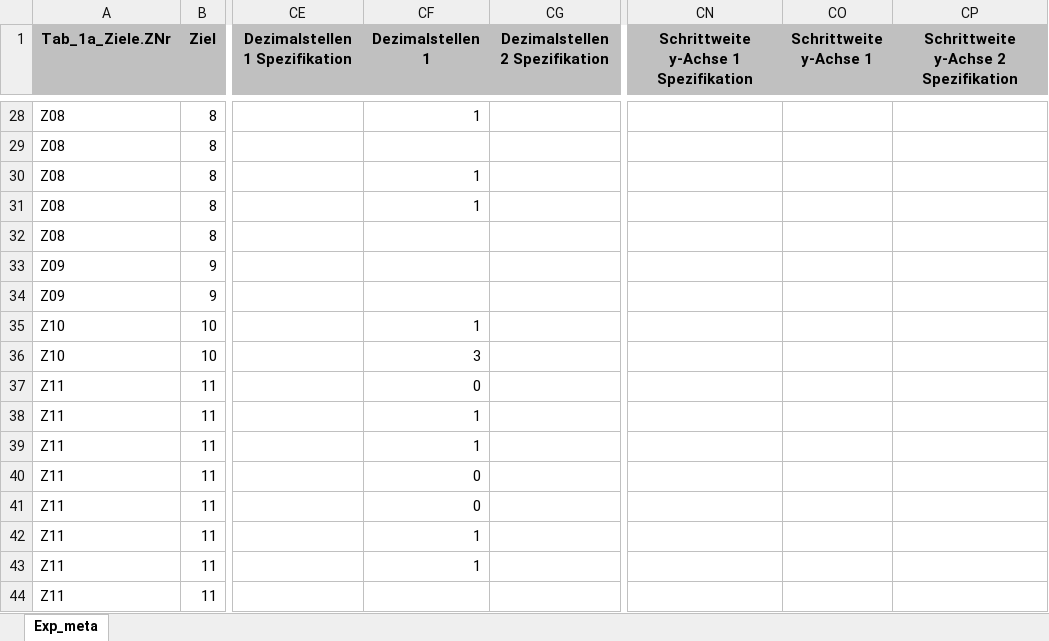
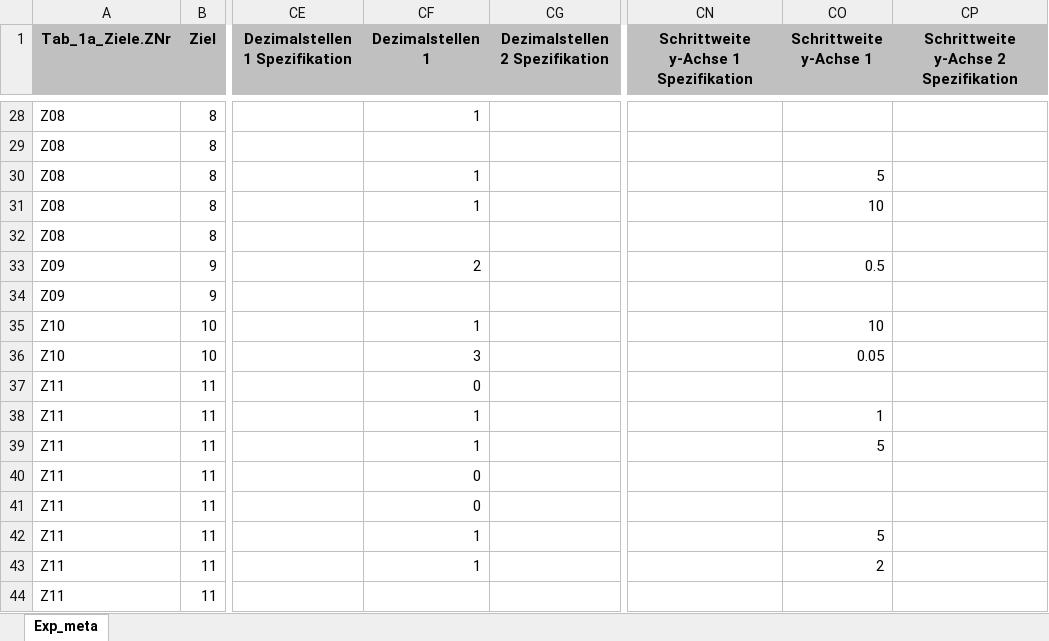
Before and after one commit to DnsUpgradeEnvironment/transfer, an Excel workbook: Exp_meta.xlsx, sheet Exp_meta, drawn as a sheet; only a part is shown, gaps mark what is left out; values as stored, in another font and other column widths than the file's, no borders; the diff covers the shown part only; the diff names each change by its address in the sheet, - before the commit and + after, or states it on an @@ line.

```diff
--- a/Exp_meta.xlsx (sheet Exp_meta)
+++ b/Exp_meta.xlsx (sheet Exp_meta)
-CO30 (Schrittweite y-Achse 1): (empty)
+CO30 (Schrittweite y-Achse 1): 5
-CO31 (Schrittweite y-Achse 1): (empty)
+CO31 (Schrittweite y-Achse 1): 10
-CF33 (Dezimalstellen 1): (empty)
+CF33 (Dezimalstellen 1): 2
-CO33 (Schrittweite y-Achse 1): (empty)
+CO33 (Schrittweite y-Achse 1): 0.5
-CO35 (Schrittweite y-Achse 1): (empty)
+CO35 (Schrittweite y-Achse 1): 10
-CO36 (Schrittweite y-Achse 1): (empty)
+CO36 (Schrittweite y-Achse 1): 0.05
-CO38 (Schrittweite y-Achse 1): (empty)
+CO38 (Schrittweite y-Achse 1): 1
-CO39 (Schrittweite y-Achse 1): (empty)
+CO39 (Schrittweite y-Achse 1): 5
-CO42 (Schrittweite y-Achse 1): (empty)
+CO42 (Schrittweite y-Achse 1): 5
-CO43 (Schrittweite y-Achse 1): (empty)
+CO43 (Schrittweite y-Achse 1): 2
```
Also changed, not shown: 24 edited cells elsewhere in this sheet, Exp_data.xlsx.
